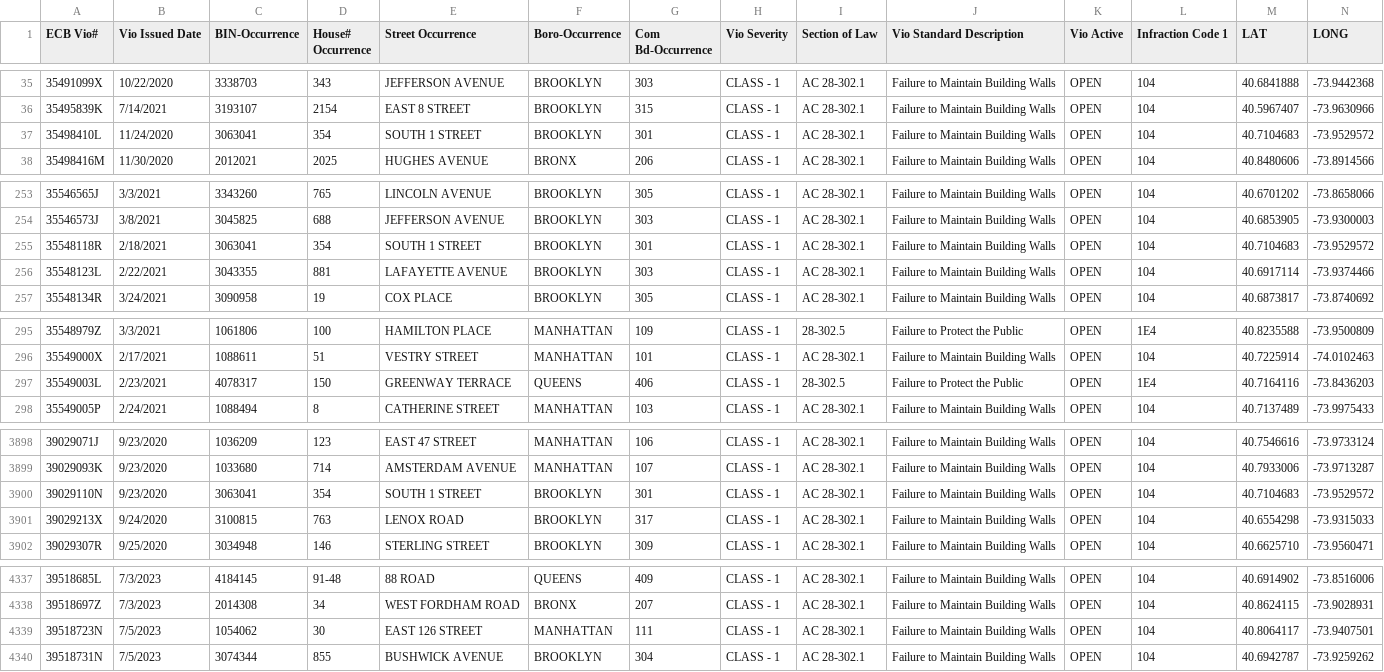
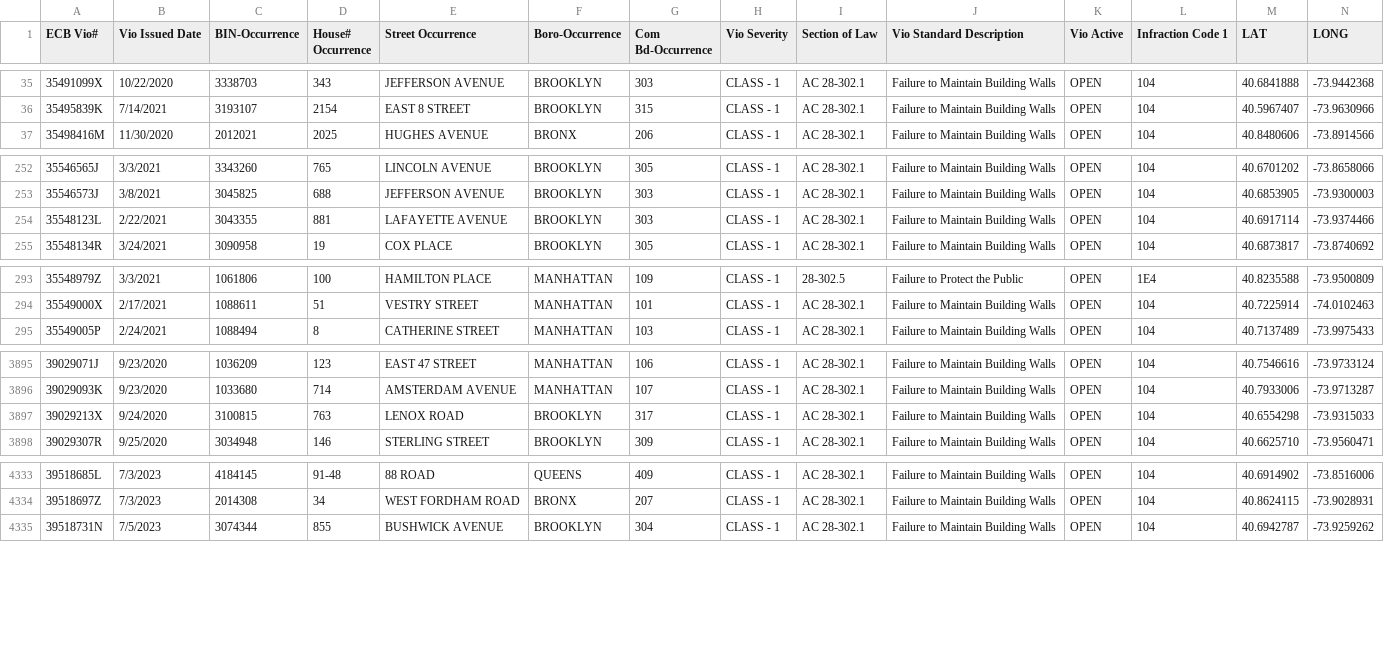
Before and after one commit to NYCDOB/FacadeSafetyReport, a CSV file: data/ActiveFacadeECBViolation.csv, drawn as a sheet; only a part is shown, gaps mark what is left out; the diff covers the shown part only.

```diff
--- a/data/ActiveFacadeECBViolation.csv
+++ b/data/ActiveFacadeECBViolation.csv
@@ -36,3 +36,2 @@ ECB Vio#,Vio Issued Date,BIN-Occurrence,House# Occurrence,Street Occurrence,Boro
 35495839K,7/14/2021,3193107,2154,EAST    8 STREET,BROOKLYN,315,CLASS - 1,AC    28-302.1,Failure to Maintain Building Walls,OPEN,104,40.5967407,-73.9630966
-35498410L,11/24/2020,3063041,354,SOUTH    1 STREET,BROOKLYN,301,CLASS - 1,AC    28-302.1,Failure to Maintain Building Walls,OPEN,104,40.7104683,-73.9529572
 35498416M,11/30/2020,2012021,2025,HUGHES AVENUE,BRONX,206,CLASS - 1,AC    28-302.1,Failure to Maintain Building Walls,OPEN,104,40.8480606,-73.8914566
@@ -254,3 +253,2 @@ ECB Vio#,Vio Issued Date,BIN-Occurrence,House# Occurrence,Street Occurrence,Boro
 35546573J,3/8/2021,3045825,688,JEFFERSON AVENUE,BROOKLYN,303,CLASS - 1,AC    28-302.1,Failure to Maintain Building Walls,OPEN,104,40.6853905,-73.9300003
-35548118R,2/18/2021,3063041,354,SOUTH    1 STREET,BROOKLYN,301,CLASS - 1,AC    28-302.1,Failure to Maintain Building Walls,OPEN,104,40.7104683,-73.9529572
 35548123L,2/22/2021,3043355,881,LAFAYETTE AVENUE,BROOKLYN,303,CLASS - 1,AC    28-302.1,Failure to Maintain Building Walls,OPEN,104,40.6917114,-73.9374466
@@ -296,3 +294,2 @@ ECB Vio#,Vio Issued Date,BIN-Occurrence,House# Occurrence,Street Occurrence,Boro
 35549000X,2/17/2021,1088611,51,VESTRY STREET,MANHATTAN,101,CLASS - 1,AC    28-302.1,Failure to Maintain Building Walls,OPEN,104,40.7225914,-74.0102463
-35549003L,2/23/2021,4078317,150,GREENWAY TERRACE,QUEENS,406,CLASS - 1,28-302.5,Failure to Protect the Public,OPEN,1E4,40.7164116,-73.8436203
 35549005P,2/24/2021,1088494,8,CATHERINE STREET,MANHATTAN,103,CLASS - 1,AC    28-302.1,Failure to Maintain Building Walls,OPEN,104,40.7137489,-73.9975433
@@ -3899,3 +3896,2 @@ ECB Vio#,Vio Issued Date,BIN-Occurrence,House# Occurrence,Street Occurrence,Boro
 39029093K,9/23/2020,1033680,714,AMSTERDAM AVENUE,MANHATTAN,107,CLASS - 1,AC    28-302.1,Failure to Maintain Building Walls,OPEN,104,40.7933006,-73.9713287
-39029110N,9/23/2020,3063041,354,SOUTH    1 STREET,BROOKLYN,301,CLASS - 1,AC    28-302.1,Failure to Maintain Building Walls,OPEN,104,40.7104683,-73.9529572
 39029213X,9/24/2020,3100815,763,LENOX ROAD,BROOKLYN,317,CLASS - 1,AC    28-302.1,Failure to Maintain Building Walls,OPEN,104,40.6554298,-73.9315033
@@ -4338,3 +4334,2 @@ ECB Vio#,Vio Issued Date,BIN-Occurrence,House# Occurrence,Street Occurrence,Boro
 39518697Z,7/3/2023,2014308,34,WEST FORDHAM ROAD,BRONX,207,CLASS - 1,AC    28-302.1,Failure to Maintain Building Walls,OPEN,104,40.8624115,-73.9028931
-39518723N,7/5/2023,1054062,30,EAST  126 STREET,MANHATTAN,111,CLASS - 1,AC    28-302.1,Failure to Maintain Building Walls,OPEN,104,40.8064117,-73.9407501
 39518731N,7/5/2023,3074344,855,BUSHWICK AVENUE,BROOKLYN,304,CLASS - 1,AC    28-302.1,Failure to Maintain Building Walls,OPEN,104,40.6942787,-73.9259262
```
Also changed, not shown: 1 removed row elsewhere in this file, 1 other file.
